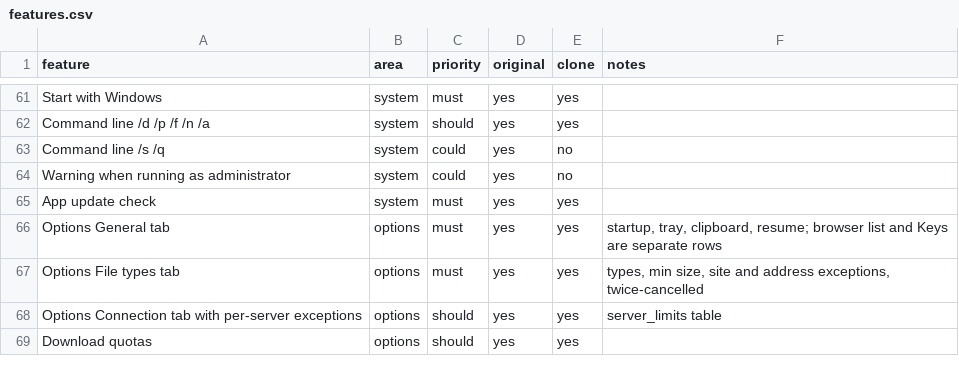
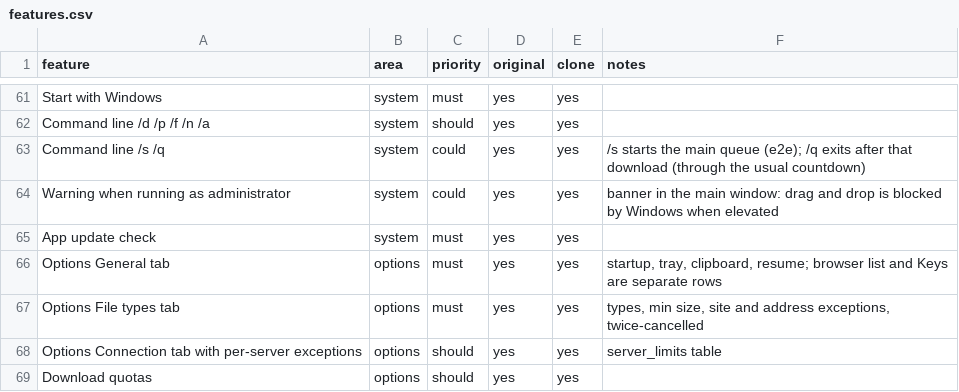
Before and after one commit to theharshchaudhary/SwiftHarryDM, a CSV file: replica/features.csv, drawn as a sheet; only a part is shown, gaps mark what is left out.

Commit message:
build: /s starts the main queue, /q exits after the download; a warning when running as administrator

```diff
--- a/replica/features.csv
+++ b/replica/features.csv
@@ -62,4 +62,4 @@ Start with Windows,system,must,yes,yes,
 Command line /d /p /f /n /a,system,should,yes,yes,
-Command line /s /q,system,could,yes,no,
-Warning when running as administrator,system,could,yes,no,
+Command line /s /q,system,could,yes,yes,/s starts the main queue (e2e); /q exits after that download (through the usual countdown)
+Warning when running as administrator,system,could,yes,yes,banner in the main window: drag and drop is blocked by Windows when elevated
 App update check,system,must,yes,yes,
```
Also changed, not shown: 7 other files.
